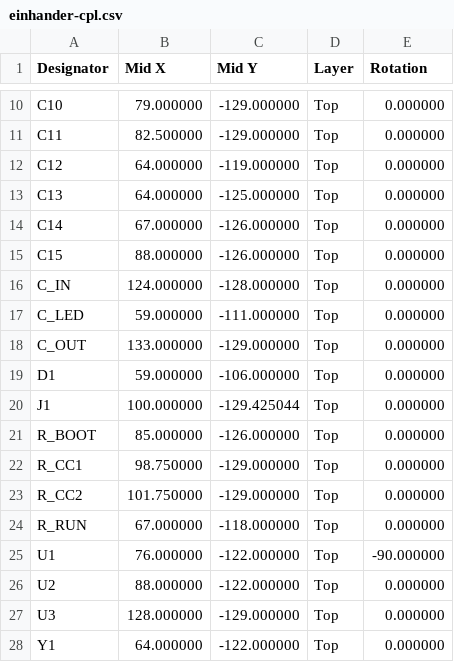
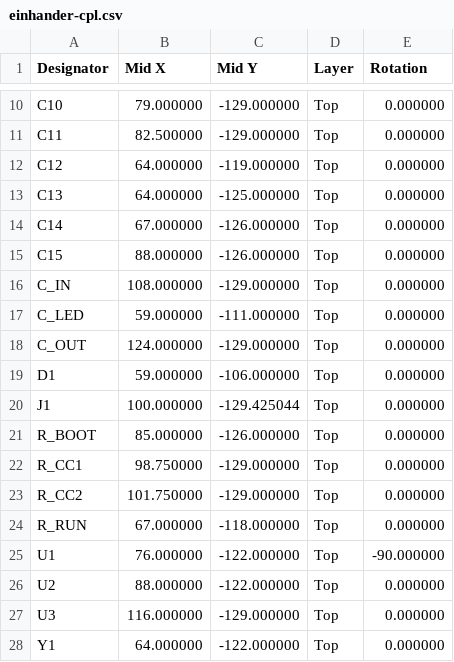
Before and after one commit to dnewcome/einhander, a CSV file: pcb/fab/einhander-cpl.csv, drawn as a sheet; only a part is shown, gaps mark what is left out.

```diff
--- a/pcb/fab/einhander-cpl.csv
+++ b/pcb/fab/einhander-cpl.csv
@@ -15,5 +15,5 @@ C14,67.000000,-126.000000,Top,0.000000
 C15,88.000000,-126.000000,Top,0.000000
-C_IN,124.000000,-128.000000,Top,0.000000
+C_IN,108.000000,-129.000000,Top,0.000000
 C_LED,59.000000,-111.000000,Top,0.000000
-C_OUT,133.000000,-129.000000,Top,0.000000
+C_OUT,124.000000,-129.000000,Top,0.000000
 D1,59.000000,-106.000000,Top,0.000000
@@ -26,3 +26,3 @@ U1,76.000000,-122.000000,Top,-90.000000
 U2,88.000000,-122.000000,Top,0.000000
-U3,128.000000,-129.000000,Top,0.000000
+U3,116.000000,-129.000000,Top,0.000000
 Y1,64.000000,-122.000000,Top,0.000000
```
Also changed, not shown: 47 other files.
